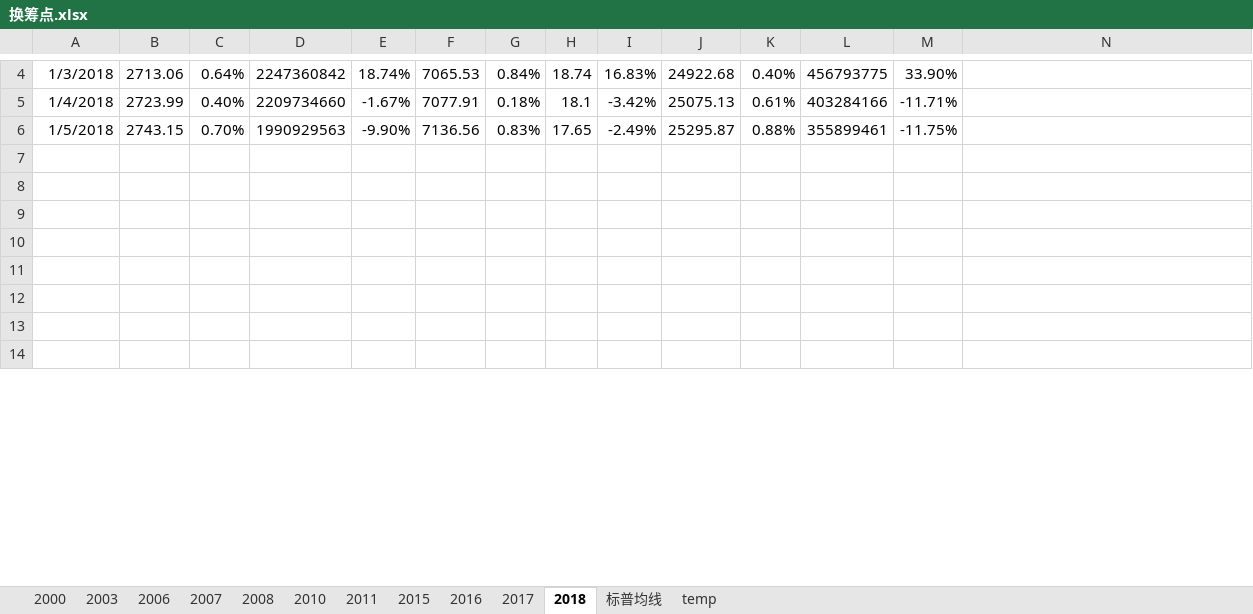
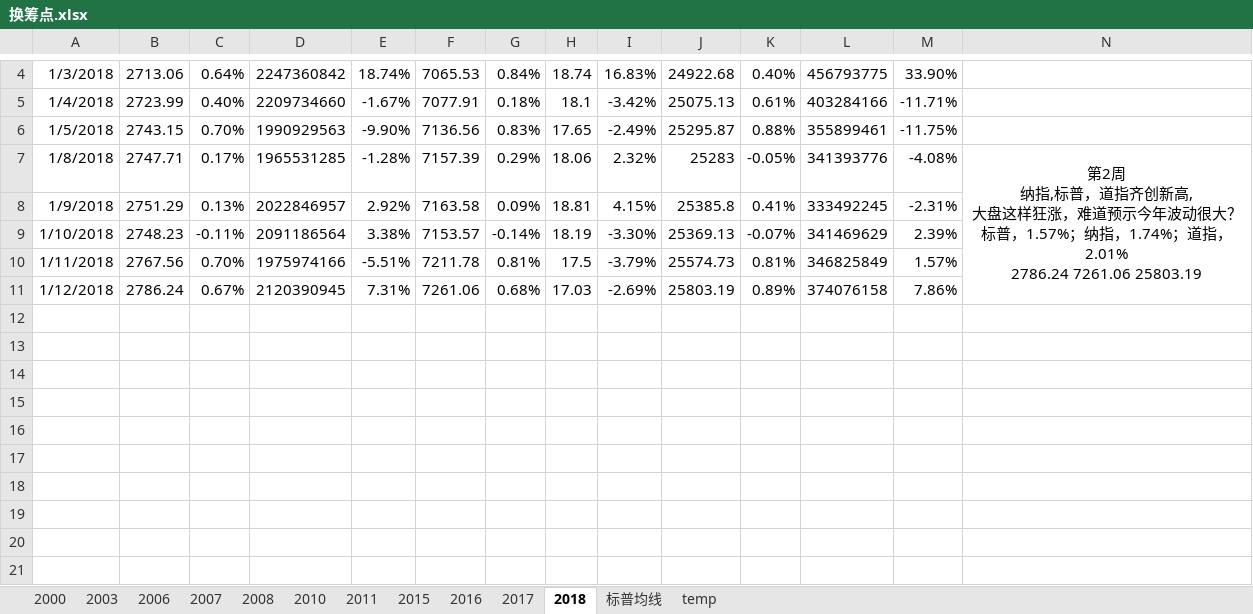
Before and after one commit to zhoutieqiang/doc, an Excel workbook: 换筹点.xlsx, sheet 2018, drawn as a sheet; only a part is shown, gaps mark what is left out; the shorter side is filled out with more unchanged rows; values as stored, in another font and other column widths than the file's, no borders; ↵ is a line break in a cell; the diff names each change by its address in the sheet, - before the commit and + after, or states it on an @@ line.

```diff
--- a/换筹点.xlsx (sheet 2018)
+++ b/换筹点.xlsx (sheet 2018)
+row 7: 1/8/2018 | 2747.71 | 0.17% | 1965531285 | -1.28% | 7157.39 | 0.29% | 18.06 | 2.32% | 25283 | -0.05% | 341393776 | -4.08% | 第2周 ↵ 纳指,标普，道指齐创新高, ↵ 大盘这样狂涨，难道预示今年波动很大？ ↵ 标普，1.57%；纳指，1.74%；道指，2.01% ↵ 2786.24 7261.06 25803.19
+row 8: 1/9/2018 | 2751.29 | 0.13% | 2022846957 | 2.92% | 7163.58 | 0.09% | 18.81 | 4.15% | 25385.8 | 0.41% | 333492245 | -2.31%
+row 9: 1/10/2018 | 2748.23 | -0.11% | 2091186564 | 3.38% | 7153.57 | -0.14% | 18.19 | -3.30% | 25369.13 | -0.07% | 341469629 | 2.39%
+row 10: 1/11/2018 | 2767.56 | 0.70% | 1975974166 | -5.51% | 7211.78 | 0.81% | 17.5 | -3.79% | 25574.73 | 0.81% | 346825849 | 1.57%
+row 11: 1/12/2018 | 2786.24 | 0.67% | 2120390945 | 7.31% | 7261.06 | 0.68% | 17.03 | -2.69% | 25803.19 | 0.89% | 374076158 | 7.86%
+row 12: (empty)
+row 13: (empty)
+row 14: (empty)
+row 15: (empty)
+row 16: (empty)
+row 17: (empty)
+row 18: (empty)
+row 19: (empty)
```
Also changed, not shown: sheet temp, sheet 标普均线, 13 other files.
